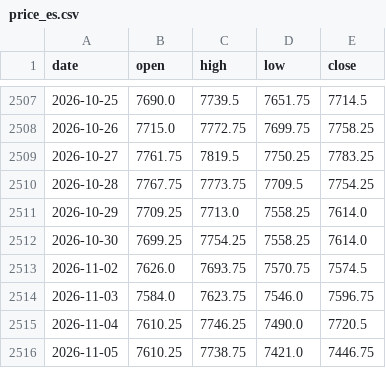
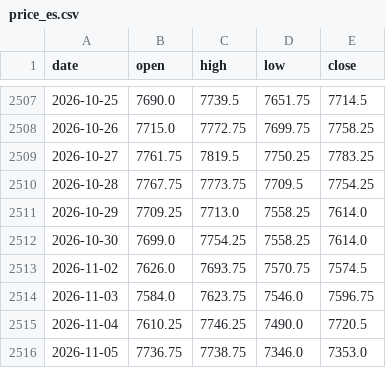
Before and after one commit to Allenvip1/G-P-C-R-2, a CSV file: data/price_es.csv, drawn as a sheet; only a part is shown, gaps mark what is left out.

```diff
--- a/data/price_es.csv
+++ b/data/price_es.csv
@@ -2511,3 +2511,3 @@ date,open,high,low,close
 2026-10-29,7709.25,7713.0,7558.25,7614.0
-2026-10-30,7699.25,7754.25,7558.25,7614.0
+2026-10-30,7699.0,7754.25,7558.25,7614.0
 2026-11-02,7626.0,7693.75,7570.75,7574.5
@@ -2515,2 +2515,2 @@ date,open,high,low,close
 2026-11-04,7610.25,7746.25,7490.0,7720.5
-2026-11-05,7610.25,7738.75,7421.0,7446.75
+2026-11-05,7736.75,7738.75,7346.0,7353.0
```
Also changed, not shown: data/price_spx.csv, 1 other file.
